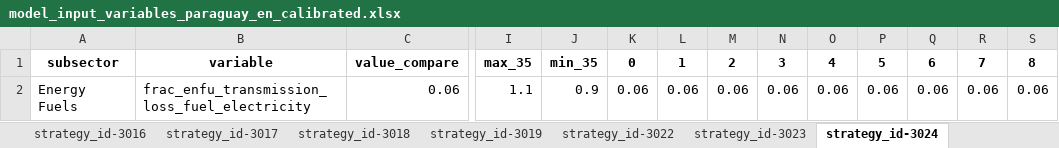
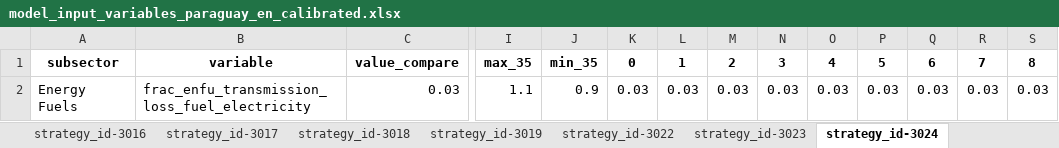
Before and after one commit to jarojasag/lac_decarbonization, an Excel workbook: ref/ingestion/calibrated/paraguay/model_input_variables_paraguay_en_calibrated.xlsx, sheet strategy_id-3024, drawn as a sheet; only a part is shown, gaps mark what is left out; values as stored, in another font and other column widths than the file's, no borders; removed rows and columns are numbered as before the commit, all else as after; rows hold the shown columns only; the diff names each change by its address in the sheet, - before the commit and + after, or states it on an @@ line.

```diff
--- a/ref/ingestion/calibrated/paraguay/model_input_variables_paraguay_en_calibrated.xlsx (sheet strategy_id-3024)
+++ b/ref/ingestion/calibrated/paraguay/model_input_variables_paraguay_en_calibrated.xlsx (sheet strategy_id-3024)
-row 2: Energy Fuels | frac_enfu_transmission_loss_fuel_electricity | 0.06 | 1.1 | 0.9 | 0.06 | 0.06 | 0.06 | 0.06 | 0.06 | 0.06 | 0.06 | 0.06 | 0.06
+row 2: Energy Fuels | frac_enfu_transmission_loss_fuel_electricity | 0.03 | 1.1 | 0.9 | 0.03 | 0.03 | 0.03 | 0.03 | 0.03 | 0.03 | 0.03 | 0.03 | 0.03
```
Also changed, not shown: sheet strategy_id-0, sheet strategy_id-3017, sheet strategy_id-3008, sheet strategy_id-3005, sheet strategy_id-3006, sheet strategy_id-3007, 2 more sheets, ref/ingestion/calibrated/argentina/model_input_variables_argentina_en_calibrated.xlsx, ref/ingestion/calibrated/ecuador/model_input_variables_ecuador_en_calibrated.xlsx, 51 other files.
